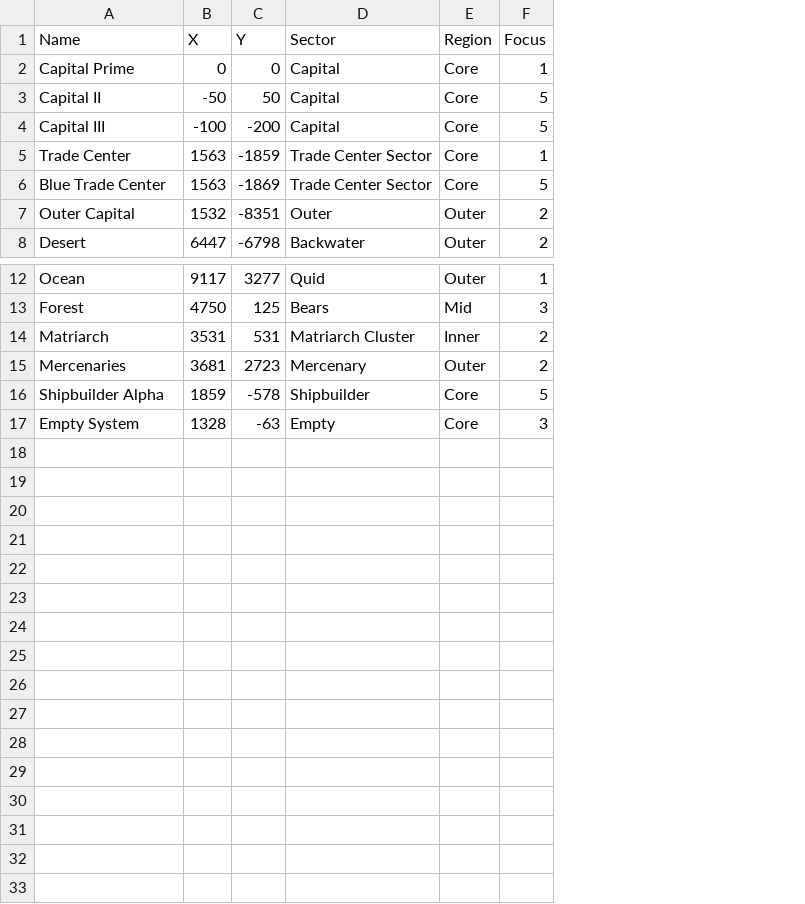
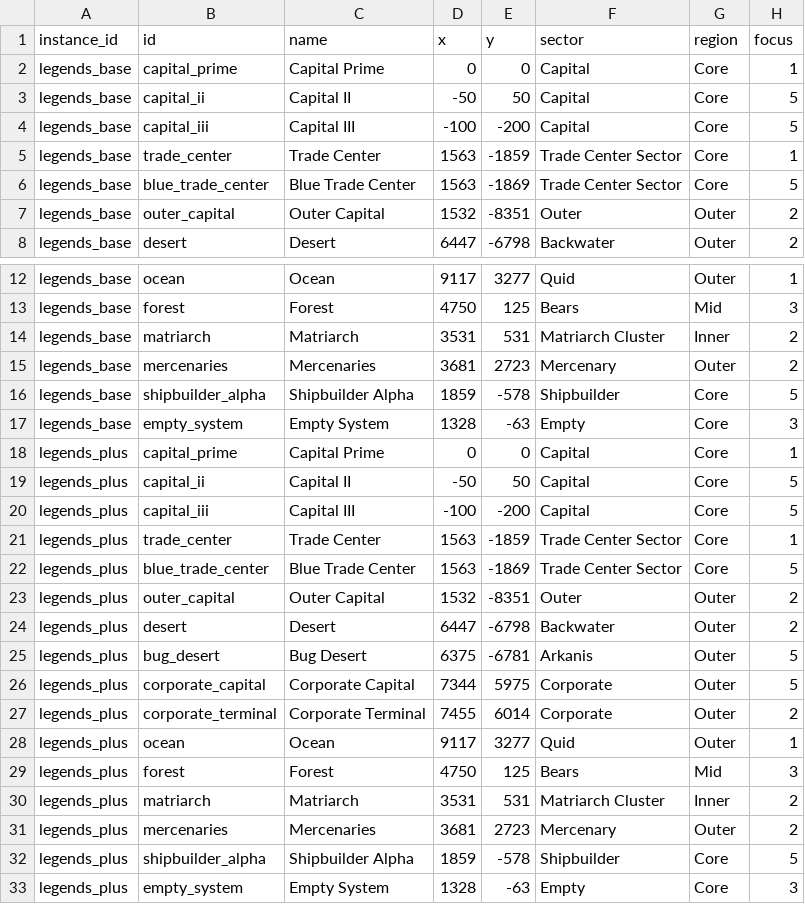
Before and after one commit to outoforbitdev/app-galaxy-map, a CSV file: .local/db/solar-systems.csv, drawn as a sheet; only a part is shown, gaps mark what is left out; removed rows and columns are numbered as before the commit, all else as after; the diff names each change by its address in the sheet, - before the commit and + after, or states it on an @@ line.

Commit message:
feat: implement instances
* feat: implement instances on the backend

* fix: use instance for key for PlanetGovernment

* fix: uncomment inherited keys

* test: simplify database population

* chore: lint

```diff
--- a/.local/db/solar-systems.csv
+++ b/.local/db/solar-systems.csv
+column A, rows 2-8: all legends_base; rows 12-17: all legends_base
+column B, rows 2-8: capital_prime | capital_ii | capital_iii | trade_center | blue_trade_center | outer_capital | desert; rows 12-17: ocean | forest | matriarch | mercenaries | shipbuilder_alpha | empty_system
-row 1: Name | X | Y | Sector | Region | Focus
+row 1: instance_id | id | name | x | y | sector | region | focus
+row 18: legends_plus | capital_prime | Capital Prime | 0 | 0 | Capital | Core | 1
+row 19: legends_plus | capital_ii | Capital II | -50 | 50 | Capital | Core | 5
+row 20: legends_plus | capital_iii | Capital III | -100 | -200 | Capital | Core | 5
+row 21: legends_plus | trade_center | Trade Center | 1563 | -1859 | Trade Center Sector | Core | 1
+row 22: legends_plus | blue_trade_center | Blue Trade Center | 1563 | -1869 | Trade Center Sector | Core | 5
+row 23: legends_plus | outer_capital | Outer Capital | 1532 | -8351 | Outer | Outer | 2
+row 24: legends_plus | desert | Desert | 6447 | -6798 | Backwater | Outer | 2
+row 25: legends_plus | bug_desert | Bug Desert | 6375 | -6781 | Arkanis | Outer | 5
+row 26: legends_plus | corporate_capital | Corporate Capital | 7344 | 5975 | Corporate | Outer | 5
+row 27: legends_plus | corporate_terminal | Corporate Terminal | 7455 | 6014 | Corporate | Outer | 2
+row 28: legends_plus | ocean | Ocean | 9117 | 3277 | Quid | Outer | 1
+row 29: legends_plus | forest | Forest | 4750 | 125 | Bears | Mid | 3
+row 30: legends_plus | matriarch | Matriarch | 3531 | 531 | Matriarch Cluster | Inner | 2
+row 31: legends_plus | mercenaries | Mercenaries | 3681 | 2723 | Mercenary | Outer | 2
+row 32: legends_plus | shipbuilder_alpha | Shipbuilder Alpha | 1859 | -578 | Shipbuilder | Core | 5
+row 33: legends_plus | empty_system | Empty System | 1328 | -63 | Empty | Core | 3
```
Also changed, not shown: .local/db/planet-governments.csv, .local/db/planets.csv, 20 other files.
